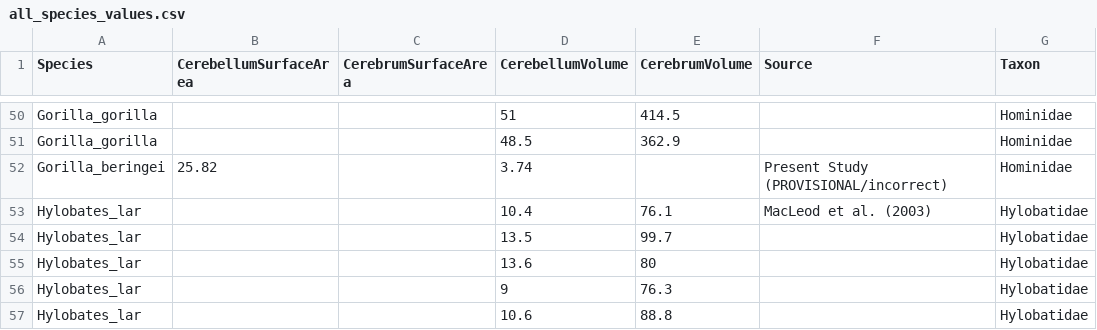
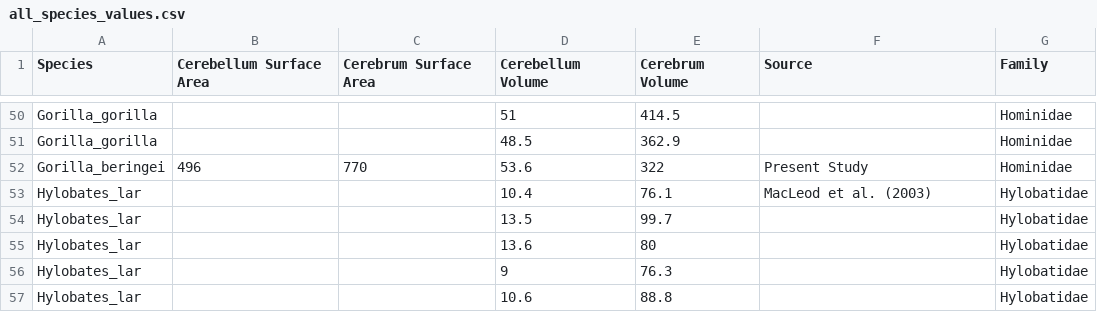
Before and after one commit to JackIHill/Cerebellum-Project-Plotting, a CSV file: all_species_values.csv, drawn as a sheet; only a part is shown, gaps mark what is left out; the diff names each change by its address in the sheet, - before the commit and + after, or states it on an @@ line.

```diff
--- a/all_species_values.csv
+++ b/all_species_values.csv
-B1: CerebellumSurfaceArea
+B1: Cerebellum Surface Area
-C1: CerebrumSurfaceArea
+C1: Cerebrum Surface Area
-D1: CerebellumVolume
+D1: Cerebellum Volume
-E1: CerebrumVolume
+E1: Cerebrum Volume
-G1: Taxon
+G1: Family
-B52 (Cerebellum Surface Area): 25.82
+B52 (Cerebellum Surface Area): 496
-C52 (Cerebrum Surface Area): (empty)
+C52 (Cerebrum Surface Area): 770
-D52 (Cerebellum Volume): 3.74
+D52 (Cerebellum Volume): 53.6
-E52 (Cerebrum Volume): (empty)
+E52 (Cerebrum Volume): 322
-F52 (Source): Present Study (PROVISIONAL/incorrect)
+F52 (Source): Present Study
```
Also changed, not shown: 2 other files.
